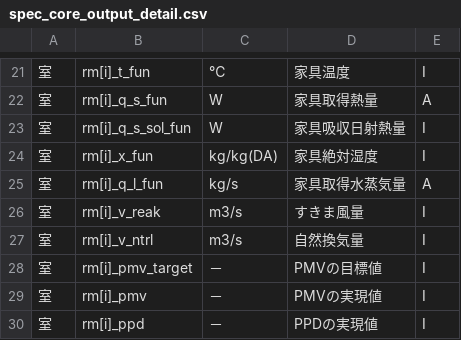
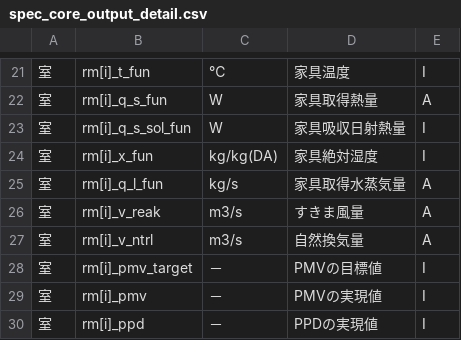
Before and after one commit to BRI-EES-House/heat_load_calc, a CSV file: docs/data_spec/spec_core_output_detail.csv, drawn as a sheet; only a part is shown, gaps mark what is left out.

Commit message:
出力仕様書における風量を瞬時値から平均値へ移動

```diff
--- a/docs/data_spec/spec_core_output_detail.csv
+++ b/docs/data_spec/spec_core_output_detail.csv
@@ -25,4 +25,4 @@
 室,rm[i]_q_l_fun,kg/s,家具取得水蒸気量,A
-室,rm[i]_v_reak,m3/s,すきま風量,I
-室,rm[i]_v_ntrl,m3/s,自然換気量,I
+室,rm[i]_v_reak,m3/s,すきま風量,A
+室,rm[i]_v_ntrl,m3/s,自然換気量,A
 室,rm[i]_pmv_target,－,PMVの目標値,I
```
